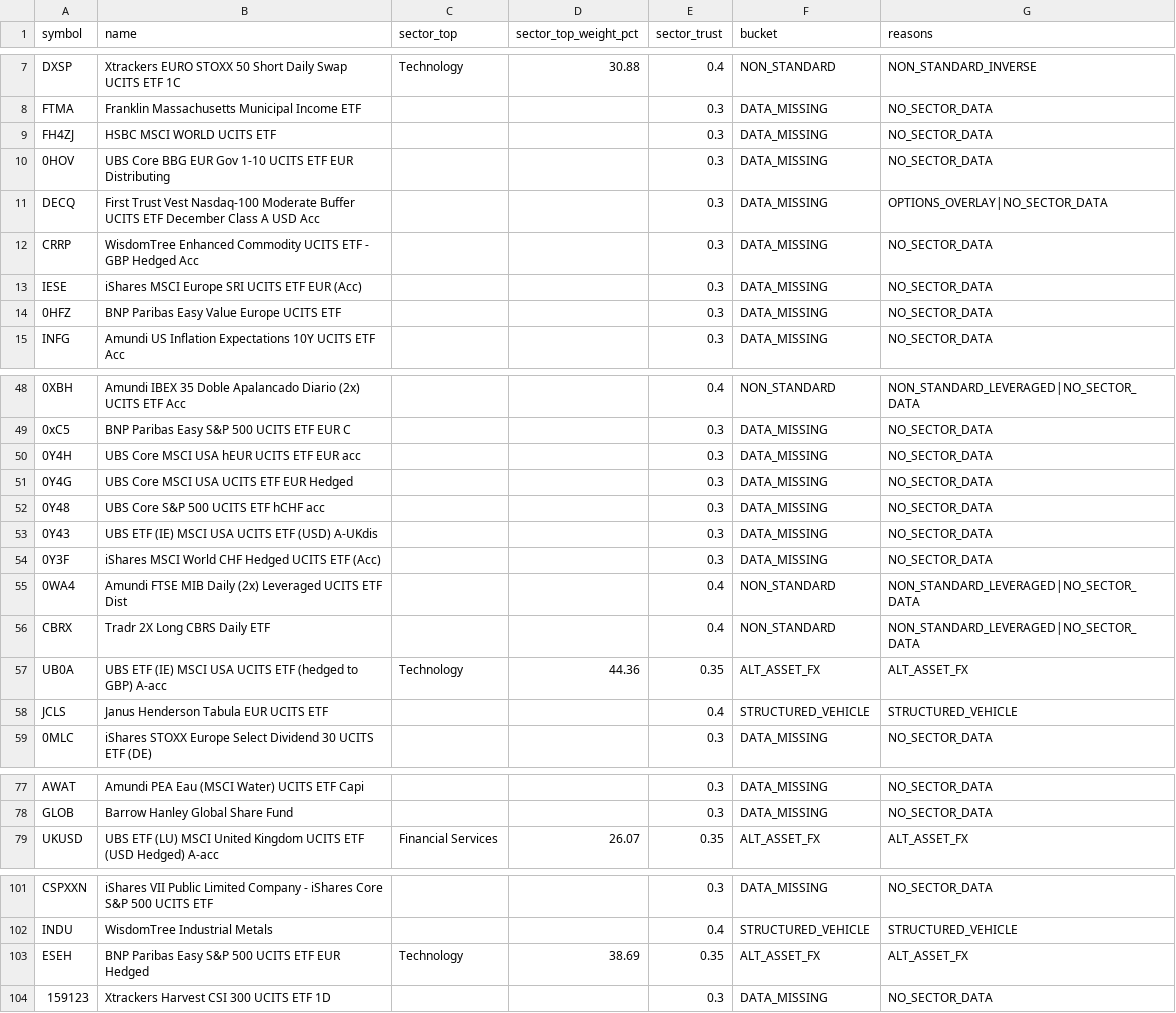
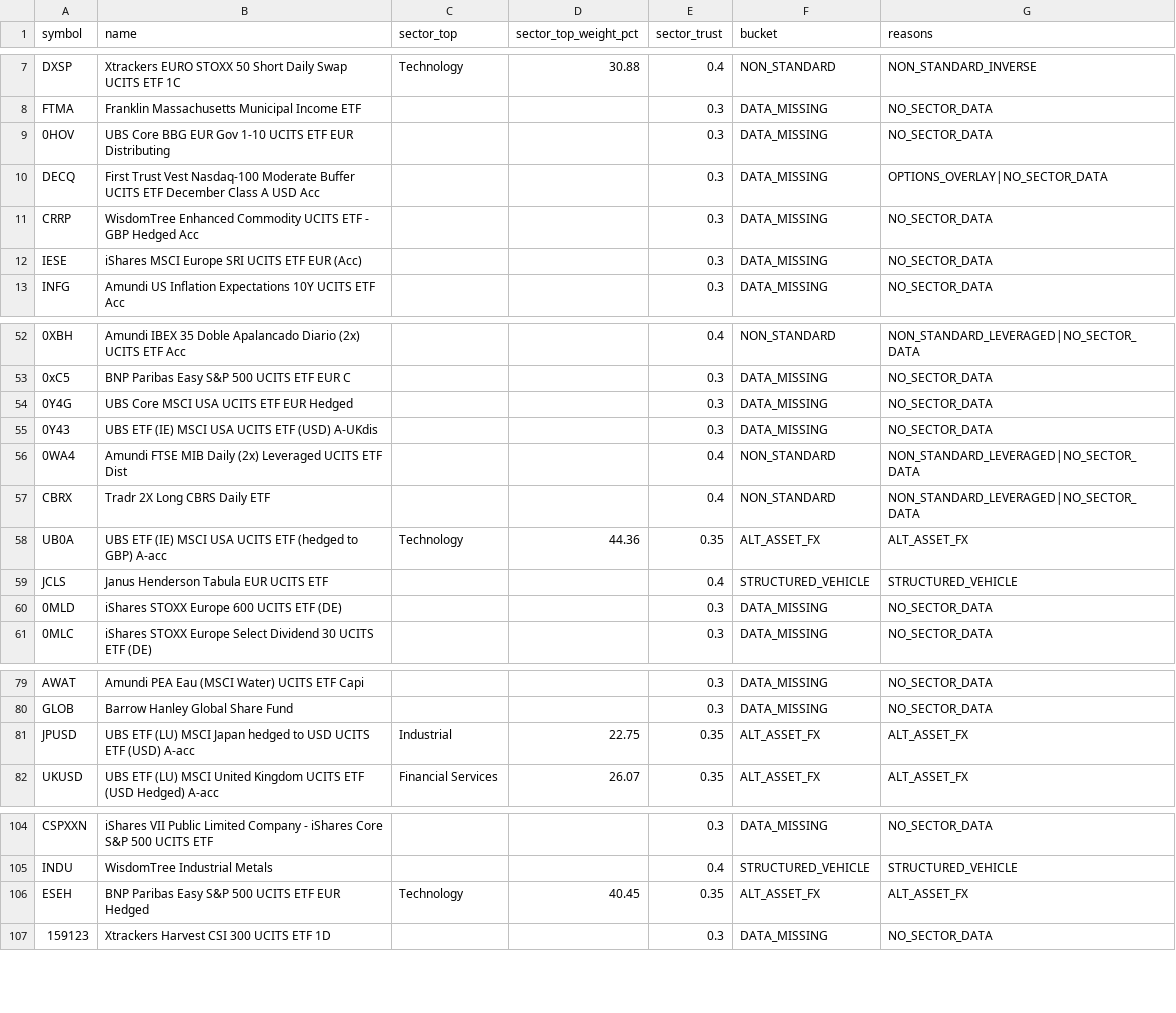
Before and after one commit to Bencode92/stock-analysis-platform, a CSV file: data/sector_suspects.csv, drawn as a sheet; only a part is shown, gaps mark what is left out; removed rows and columns are numbered as before the commit, all else as after; the diff covers the shown part only; the diff names each change by its address in the sheet, - before the commit and + after, or states it on an @@ line.

```diff
--- a/data/sector_suspects.csv
+++ b/data/sector_suspects.csv
-row 9: FH4ZJ | HSBC MSCI WORLD UCITS ETF |  |  | 0.3 | DATA_MISSING | NO_SECTOR_DATA
-row 14: 0HFZ | BNP Paribas Easy Value Europe UCITS ETF |  |  | 0.3 | DATA_MISSING | NO_SECTOR_DATA
-row 50: 0Y4H | UBS Core MSCI USA hEUR UCITS ETF EUR acc |  |  | 0.3 | DATA_MISSING | NO_SECTOR_DATA
-row 52: 0Y48 | UBS Core S&P 500 UCITS ETF hCHF acc |  |  | 0.3 | DATA_MISSING | NO_SECTOR_DATA
-row 54: 0Y3F | iShares MSCI World CHF Hedged UCITS ETF (Acc) |  |  | 0.3 | DATA_MISSING | NO_SECTOR_DATA
+row 60: 0MLD | iShares STOXX Europe 600 UCITS ETF (DE) |  |  | 0.3 | DATA_MISSING | NO_SECTOR_DATA
+row 81: JPUSD | UBS ETF (LU) MSCI Japan hedged to USD UCITS ETF (USD) A-acc | Industrial | 22.75 | 0.35 | ALT_ASSET_FX | ALT_ASSET_FX
-D106 (sector_top_weight_pct): 38.69
+D106 (sector_top_weight_pct): 40.45
```
Also changed, not shown: 8 added rows, 2 removed rows and 2 edited cells elsewhere in this file, data/combined_bonds.csv, data/combined_bonds_holdings.csv, 7 other files.
